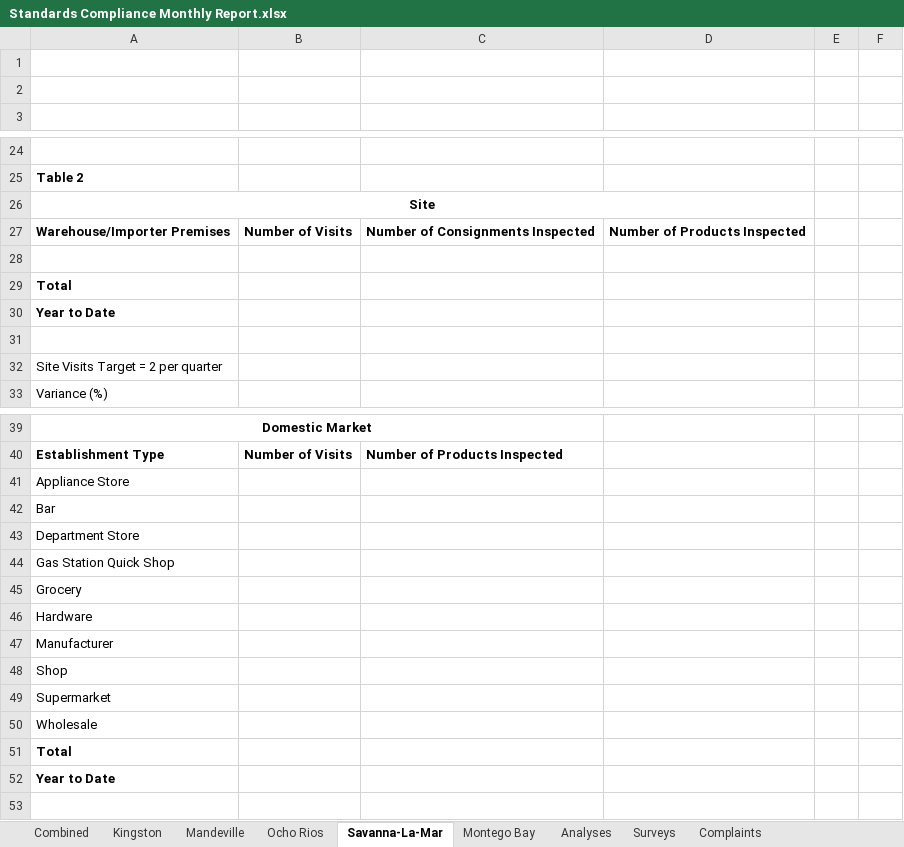
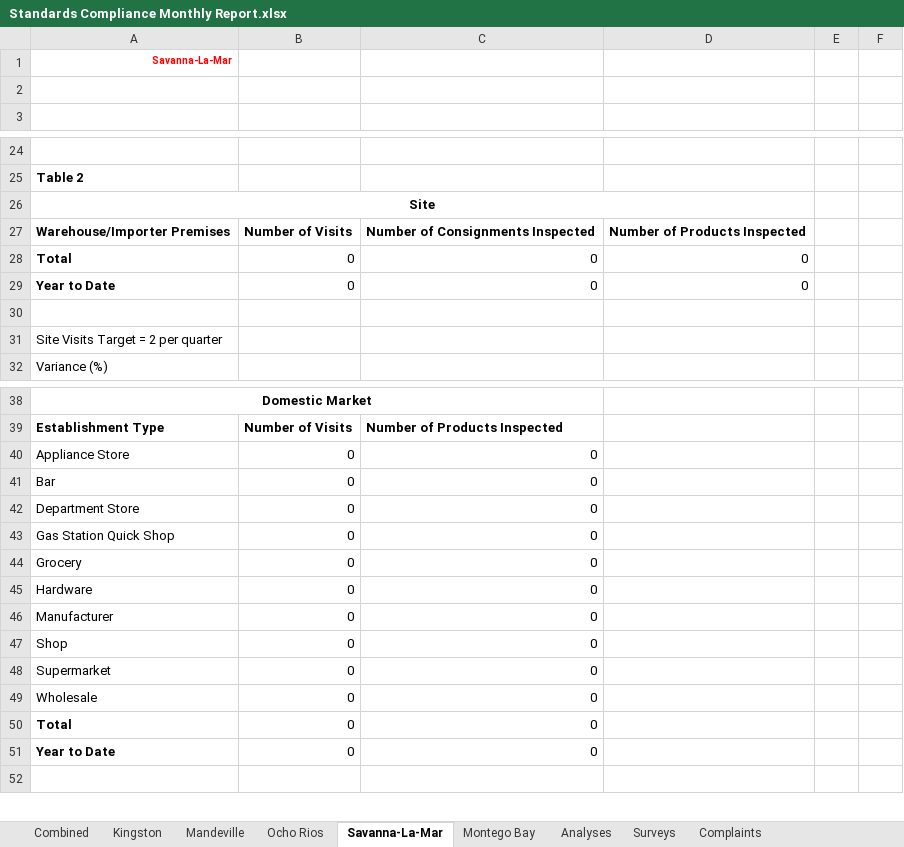
Before and after one commit to DPBandA/report-management, an Excel workbook: src/main/resources/reports/monthly/Standards Compliance Monthly Report.xlsx, sheet Savanna-La-Mar, drawn as a sheet; only a part is shown, gaps mark what is left out; values as stored, in another font and other column widths than the file's, no borders; charts and pictures not drawn; removed rows and columns are numbered as before the commit, all else as after; the diff covers the shown part only; the diff names each change by its address in the sheet, - before the commit and + after, or states it on an @@ line.

```diff
--- a/src/main/resources/reports/monthly/Standards Compliance Monthly Report.xlsx (sheet Savanna-La-Mar)
+++ b/src/main/resources/reports/monthly/Standards Compliance Monthly Report.xlsx (sheet Savanna-La-Mar)
-A1: (empty)
+A1: Savanna-La-Mar
-row 28: (empty)
+row 28: Total | 0 | 0 | 0
-row 29: Total
-row 30: Year to Date
+row 29: Year to Date | 0 | 0 | 0
-B40:B51: (empty)
+B40:B51: 0
-C40:C51: (empty)
+C40:C51: 0
```
Also changed, not shown: 6 edited cells elsewhere in this sheet, sheet Surveys, sheet Combined, sheet Factory Inspections, sheet Kingston, sheet Montego Bay, sheet Complaints, 2 more sheets, formulas that keep their value, 2 other files.
